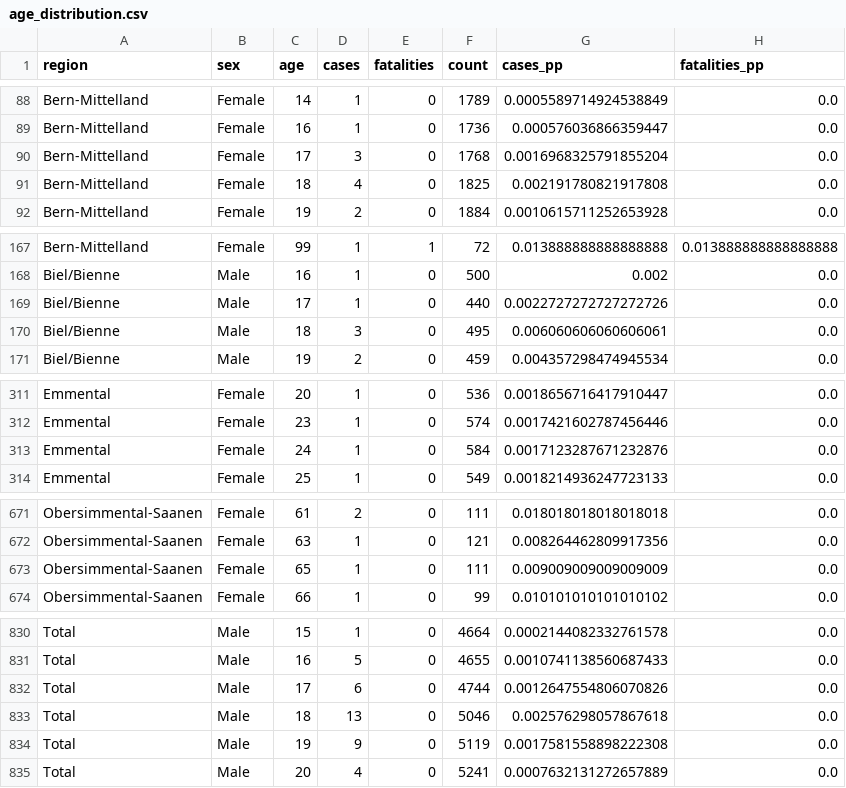
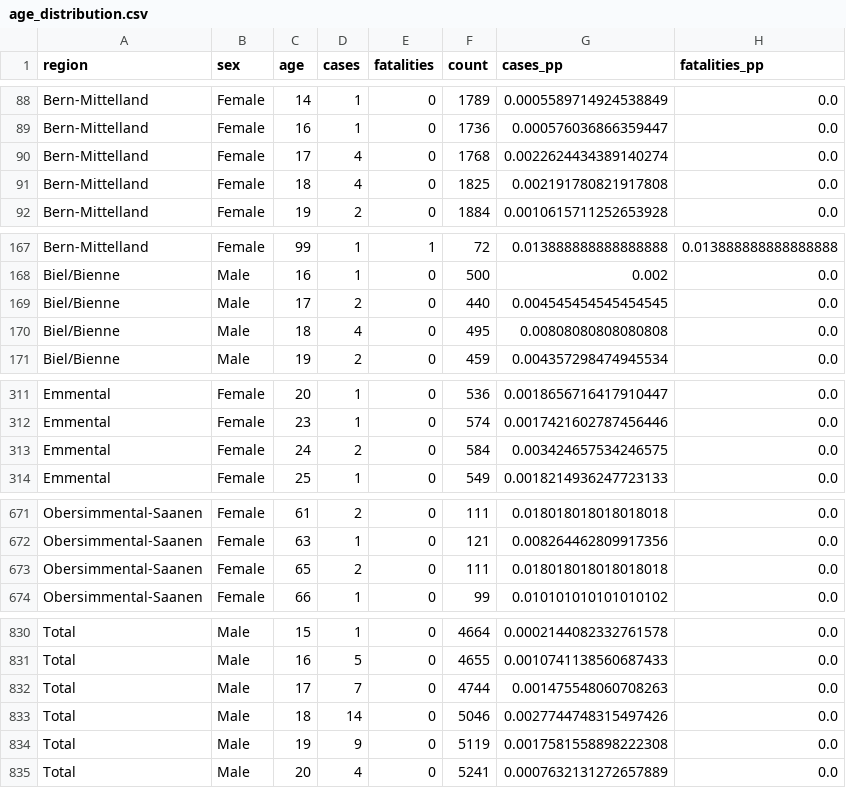
Before and after one commit to daenuprobst/covid19-data-be, a CSV file: age_distribution.csv, drawn as a sheet; only a part is shown, gaps mark what is left out; the diff covers the shown part only.

```diff
--- a/age_distribution.csv
+++ b/age_distribution.csv
@@ -89,3 +89,3 @@ Bern-Mittelland,Female,14,1,0,1789,0.0005589714924538849,0.0
 Bern-Mittelland,Female,16,1,0,1736,0.000576036866359447,0.0
-Bern-Mittelland,Female,17,3,0,1768,0.0016968325791855204,0.0
+Bern-Mittelland,Female,17,4,0,1768,0.0022624434389140274,0.0
 Bern-Mittelland,Female,18,4,0,1825,0.002191780821917808,0.0
@@ -168,4 +168,4 @@ Bern-Mittelland,Female,99,1,1,72,0.013888888888888888,0.013888888888888888
 Biel/Bienne,Male,16,1,0,500,0.002,0.0
-Biel/Bienne,Male,17,1,0,440,0.0022727272727272726,0.0
-Biel/Bienne,Male,18,3,0,495,0.006060606060606061,0.0
+Biel/Bienne,Male,17,2,0,440,0.004545454545454545,0.0
+Biel/Bienne,Male,18,4,0,495,0.00808080808080808,0.0
 Biel/Bienne,Male,19,2,0,459,0.004357298474945534,0.0
@@ -312,3 +312,3 @@ Emmental,Female,20,1,0,536,0.0018656716417910447,0.0
 Emmental,Female,23,1,0,574,0.0017421602787456446,0.0
-Emmental,Female,24,1,0,584,0.0017123287671232876,0.0
+Emmental,Female,24,2,0,584,0.003424657534246575,0.0
 Emmental,Female,25,1,0,549,0.0018214936247723133,0.0
@@ -672,3 +672,3 @@ Obersimmental-Saanen,Female,61,2,0,111,0.018018018018018018,0.0
 Obersimmental-Saanen,Female,63,1,0,121,0.008264462809917356,0.0
-Obersimmental-Saanen,Female,65,1,0,111,0.009009009009009009,0.0
+Obersimmental-Saanen,Female,65,2,0,111,0.018018018018018018,0.0
 Obersimmental-Saanen,Female,66,1,0,99,0.010101010101010102,0.0
@@ -831,4 +831,4 @@ Total,Male,15,1,0,4664,0.0002144082332761578,0.0
 Total,Male,16,5,0,4655,0.0010741138560687433,0.0
-Total,Male,17,6,0,4744,0.0012647554806070826,0.0
-Total,Male,18,13,0,5046,0.002576298057867618,0.0
+Total,Male,17,7,0,4744,0.001475548060708263,0.0
+Total,Male,18,14,0,5046,0.0027744748315497426,0.0
 Total,Male,19,9,0,5119,0.0017581558898222308,0.0
```
Also changed, not shown: 6 edited cells elsewhere in this file, cases.csv, fatalities.csv, 4 other files.
